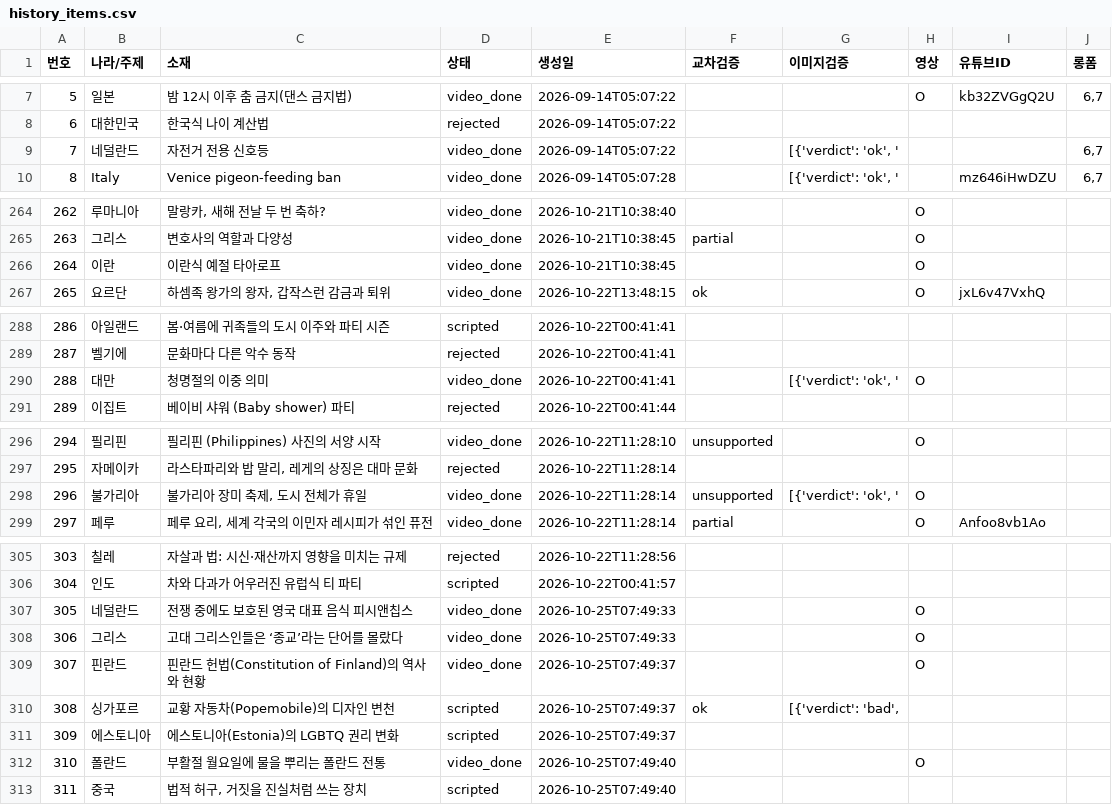
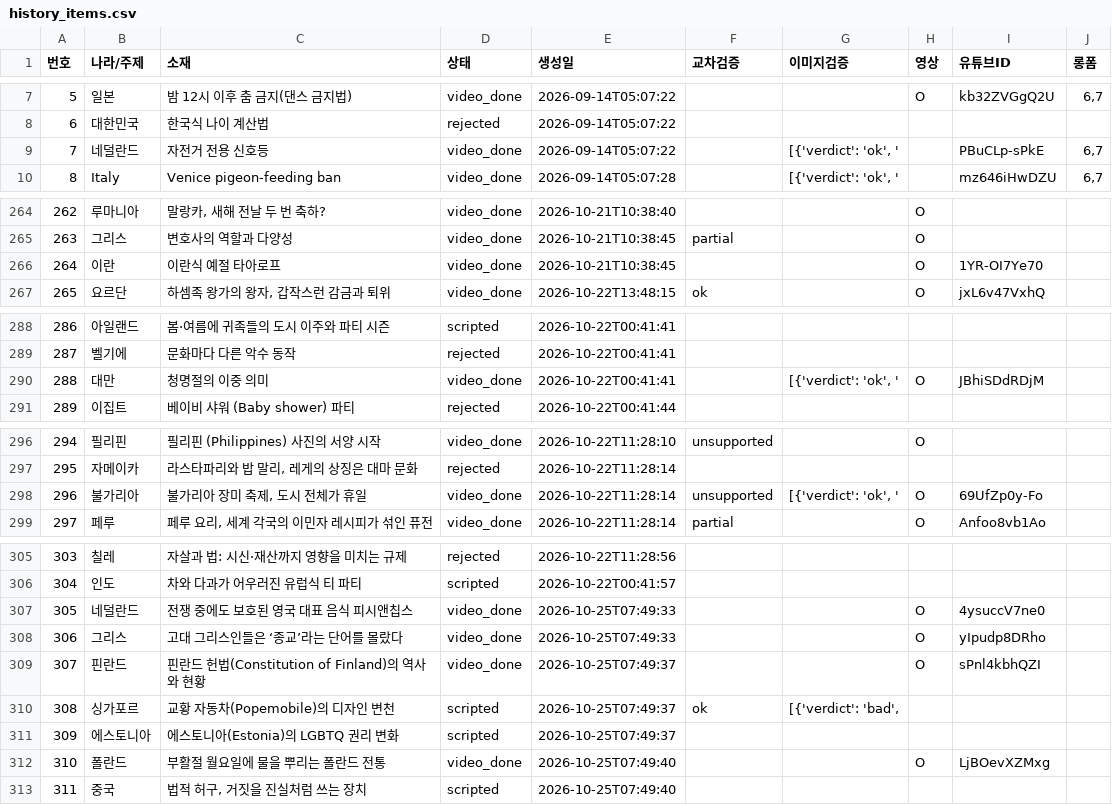
Before and after one commit to gonmau/shorts, a CSV file: history_items.csv, drawn as a sheet; only a part is shown, gaps mark what is left out.

Commit message:
chore: update history_items.csv from PC

```diff
--- a/history_items.csv
+++ b/history_items.csv
@@ -8,3 +8,3 @@
 6,대한민국,한국식 나이 계산법,rejected,2026-09-14T05:07:22,,,,,
-7,네덜란드,자전거 전용 신호등,video_done,2026-09-14T05:07:22,,"[{'verdict': 'ok', '",,,"6,7"
+7,네덜란드,자전거 전용 신호등,video_done,2026-09-14T05:07:22,,"[{'verdict': 'ok', '",,PBuCLp-sPkE,"6,7"
 8,Italy,Venice pigeon‑feeding ban,video_done,2026-09-14T05:07:28,,"[{'verdict': 'ok', '",,mz646iHwDZU,"6,7"
@@ -265,3 +265,3 @@
 263,그리스,변호사의 역할과 다양성,video_done,2026-10-21T10:38:45,partial,,O,,
-264,이란,이란식 예절 타아로프,video_done,2026-10-21T10:38:45,,,O,,
+264,이란,이란식 예절 타아로프,video_done,2026-10-21T10:38:45,,,O,1YR-OI7Ye70,
 265,요르단,"하셈족 왕가의 왕자, 갑작스런 감금과 퇴위",video_done,2026-10-22T13:48:15,ok,,O,jxL6v47VxhQ,
@@ -289,3 +289,3 @@
 287,벨기에,문화마다 다른 악수 동작,rejected,2026-10-22T00:41:41,,,,,
-288,대만,청명절의 이중 의미,video_done,2026-10-22T00:41:41,,"[{'verdict': 'ok', '",O,,
+288,대만,청명절의 이중 의미,video_done,2026-10-22T00:41:41,,"[{'verdict': 'ok', '",O,JBhiSDdRDjM,
 289,이집트,베이비 샤워 (Baby shower) 파티,rejected,2026-10-22T00:41:44,,,,,
@@ -297,3 +297,3 @@
 295,자메이카,"라스타파리와 밥 말리, 레게의 상징은 대마 문화",rejected,2026-10-22T11:28:14,,,,,
-296,불가리아,"불가리아 장미 축제, 도시 전체가 휴일",video_done,2026-10-22T11:28:14,unsupported,"[{'verdict': 'ok', '",O,,
+296,불가리아,"불가리아 장미 축제, 도시 전체가 휴일",video_done,2026-10-22T11:28:14,unsupported,"[{'verdict': 'ok', '",O,69UfZp0y-Fo,
 297,페루,"페루 요리, 세계 각국의 이민자 레시피가 섞인 퓨전",video_done,2026-10-22T11:28:14,partial,,O,Anfoo8vb1Ao,
@@ -306,8 +306,8 @@
 304,인도,차와 다과가 어우러진 유럽식 티 파티,scripted,2026-10-22T00:41:57,,,,,
-305,네덜란드,전쟁 중에도 보호된 영국 대표 음식 피시앤칩스,video_done,2026-10-25T07:49:33,,,O,,
-306,그리스,고대 그리스인들은 ‘종교’라는 단어를 몰랐다,video_done,2026-10-25T07:49:33,,,O,,
-307,핀란드,핀란드 헌법(Constitution of Finland)의 역사와 현황,video_done,2026-10-25T07:49:37,,,O,,
+305,네덜란드,전쟁 중에도 보호된 영국 대표 음식 피시앤칩스,video_done,2026-10-25T07:49:33,,,O,4ysuccV7ne0,
+306,그리스,고대 그리스인들은 ‘종교’라는 단어를 몰랐다,video_done,2026-10-25T07:49:33,,,O,yIpudp8DRho,
+307,핀란드,핀란드 헌법(Constitution of Finland)의 역사와 현황,video_done,2026-10-25T07:49:37,,,O,sPnl4kbhQZI,
 308,싱가포르,교황 자동차(Popemobile)의 디자인 변천,scripted,2026-10-25T07:49:37,ok,"[{'verdict': 'bad', ",,,
 309,에스토니아,에스토니아(Estonia)의 LGBTQ 권리 변화,scripted,2026-10-25T07:49:37,,,,,
-310,폴란드,부활절 월요일에 물을 뿌리는 폴란드 전통,video_done,2026-10-25T07:49:40,,,O,,
+310,폴란드,부활절 월요일에 물을 뿌리는 폴란드 전통,video_done,2026-10-25T07:49:40,,,O,LjBOevXZMxg,
 311,중국,"법적 허구, 거짓을 진실처럼 쓰는 장치",scripted,2026-10-25T07:49:40,,,,,
```
